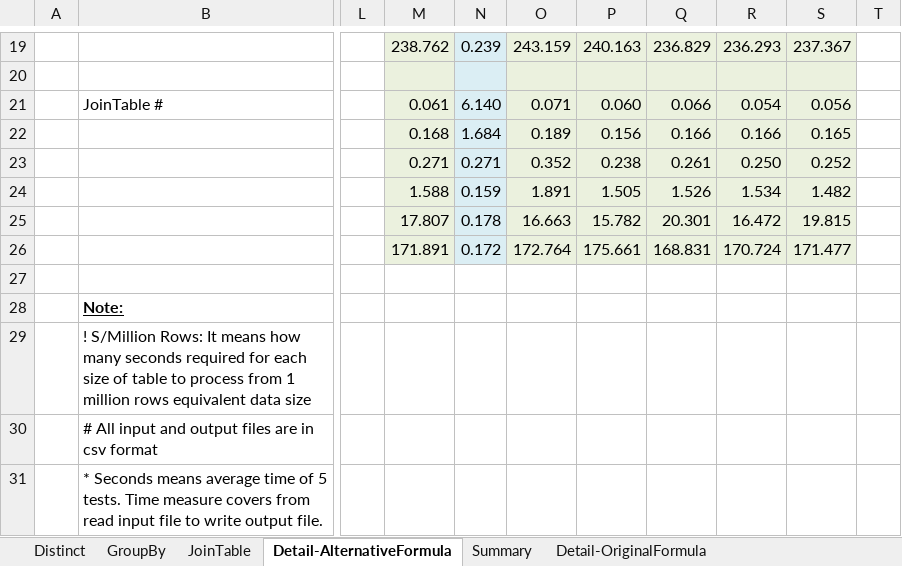
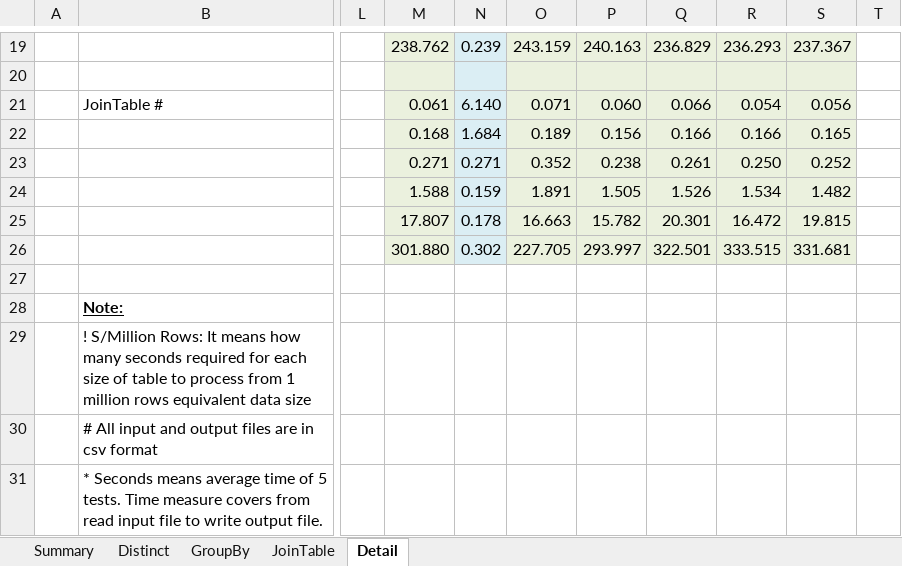
Before and after one commit to financialclose/benchmarking, an Excel workbook: PolarsVsPeaksBenchmark.xlsx, sheet Detail, drawn as a sheet; only a part is shown, gaps mark what is left out; values as stored, in another font and other column widths than the file's, no borders; the diff names each change by its address in the sheet, - before the commit and + after, or states it on an @@ line.

```diff
--- a/PolarsVsPeaksBenchmark.xlsx (sheet Detail)
+++ b/PolarsVsPeaksBenchmark.xlsx (sheet Detail)
-sheet tab: Detail-AlternativeFormula
+sheet tab: Detail
-sheet tab: Detail-OriginalFormula
@@ sheet tab order changed: Summary | Distinct | GroupBy | JoinTable | Detail @@
-M26: 171.891
+M26: 301.880
-N26: 0.172
+N26: 0.302
-O26: 172.764
+O26: 227.705
-P26: 175.661
+P26: 293.997
-Q26: 168.831
+Q26: 322.501
-R26: 170.724
+R26: 333.515
-S26: 171.477
+S26: 331.681
```
Also changed, not shown: sheet Summary, sheet JoinTable, charts or pictures.
